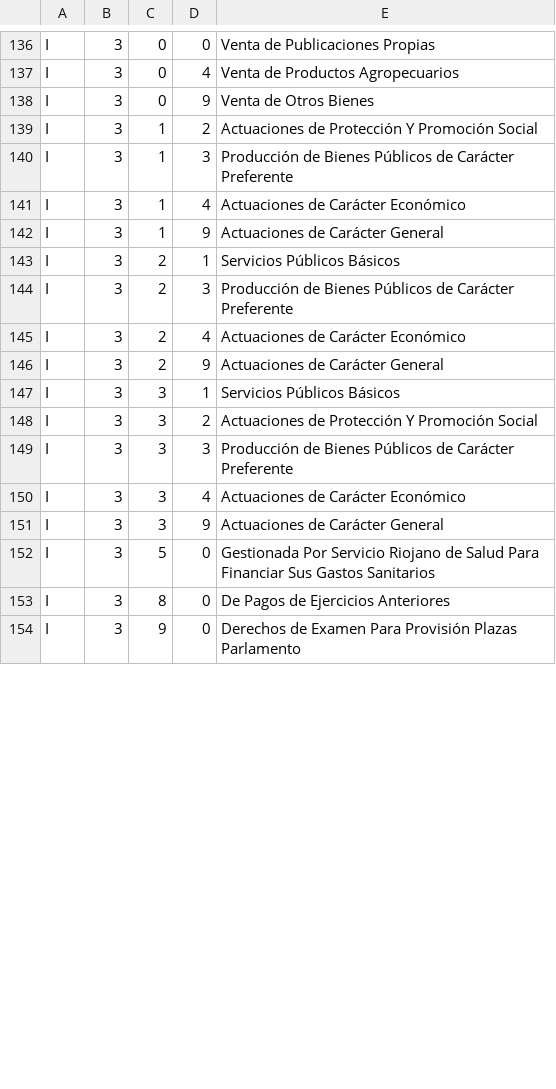
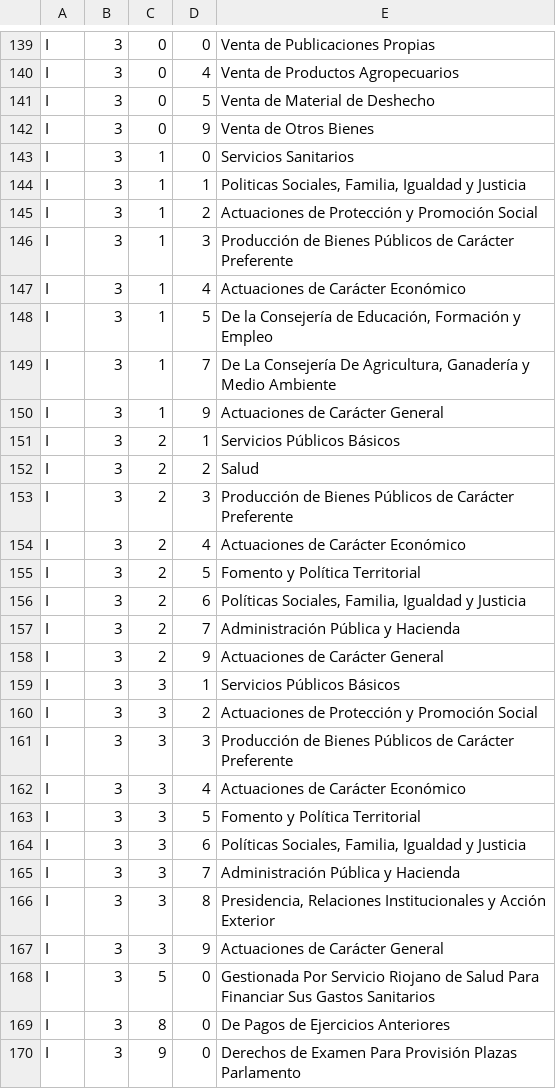
Before and after one commit to civio/presupuesto-larioja, a CSV file: data/es/clasificacion_economica.csv, drawn as a sheet; only a part is shown, gaps mark what is left out; the diff covers the shown part only.

Commit message:
Add categories needed to load up to 2017 data civio/presupuesto-management#1256

```diff
--- a/data/es/clasificacion_economica.csv
+++ b/data/es/clasificacion_economica.csv
@@ -137,15 +140,28 @@ I;3;0;0;Venta de Publicaciones Propias
 I;3;0;4;Venta de Productos Agropecuarios
+I;3;0;5;Venta de Material de Deshecho
 I;3;0;9;Venta de Otros Bienes
-I;3;1;2;Actuaciones de Protección Y Promoción Social
+I;3;1;0;Servicios Sanitarios
+I;3;1;1;Politicas Sociales, Familia, Igualdad y Justicia
+I;3;1;2;Actuaciones de Protección y Promoción Social
 I;3;1;3;Producción de Bienes Públicos de Carácter Preferente
 I;3;1;4;Actuaciones de Carácter Económico
+I;3;1;5;De la Consejería de Educación, Formación y Empleo
+I;3;1;7;De La Consejería De Agricultura, Ganadería y Medio Ambiente
 I;3;1;9;Actuaciones de Carácter General
 I;3;2;1;Servicios Públicos Básicos
+I;3;2;2;Salud
 I;3;2;3;Producción de Bienes Públicos de Carácter Preferente
 I;3;2;4;Actuaciones de Carácter Económico
+I;3;2;5;Fomento y Política Territorial
+I;3;2;6;Políticas Sociales, Familia, Igualdad y Justicia
+I;3;2;7;Administración Pública y Hacienda
 I;3;2;9;Actuaciones de Carácter General
 I;3;3;1;Servicios Públicos Básicos
-I;3;3;2;Actuaciones de Protección Y Promoción Social
+I;3;3;2;Actuaciones de Protección y Promoción Social
 I;3;3;3;Producción de Bienes Públicos de Carácter Preferente
 I;3;3;4;Actuaciones de Carácter Económico
+I;3;3;5;Fomento y Política Territorial
+I;3;3;6;Políticas Sociales, Familia, Igualdad y Justicia
+I;3;3;7;Administración Pública y Hacienda
+I;3;3;8;Presidencia, Relaciones Institucionales y Acción Exterior
 I;3;3;9;Actuaciones de Carácter General
```
Also changed, not shown: 18 added rows and 10 edited cells elsewhere in this file.
